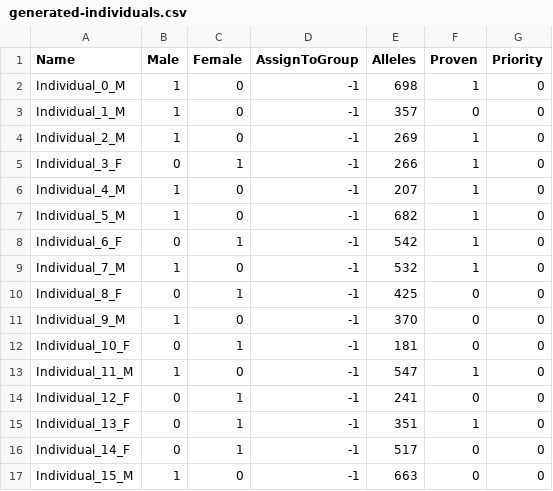
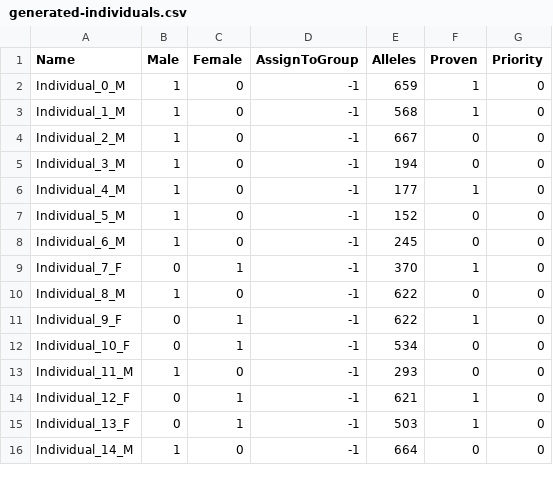
Before and after one commit to SXNPYN/CoBreeder_for_GhostWolves, a CSV file: data/randomly_generated_data/generated-individuals.csv, drawn as a sheet; only a part is shown; the diff covers the shown part only.

```diff
--- a/data/randomly_generated_data/generated-individuals.csv
+++ b/data/randomly_generated_data/generated-individuals.csv
@@ -1,17 +1,16 @@
 Name,Male,Female,AssignToGroup,Alleles,Proven,Priority
-Individual_0_M,1,0,-1,698,1,0
-Individual_1_M,1,0,-1,357,0,0
-Individual_2_M,1,0,-1,269,1,0
-Individual_3_F,0,1,-1,266,1,0
-Individual_4_M,1,0,-1,207,1,0
-Individual_5_M,1,0,-1,682,1,0
-Individual_6_F,0,1,-1,542,1,0
-Individual_7_M,1,0,-1,532,1,0
-Individual_8_F,0,1,-1,425,0,0
-Individual_9_M,1,0,-1,370,0,0
-Individual_10_F,0,1,-1,181,0,0
-Individual_11_M,1,0,-1,547,1,0
-Individual_12_F,0,1,-1,241,0,0
-Individual_13_F,0,1,-1,351,1,0
-Individual_14_F,0,1,-1,517,0,0
-Individual_15_M,1,0,-1,663,0,0
+Individual_0_M,1,0,-1,659,1,0
+Individual_1_M,1,0,-1,568,1,0
+Individual_2_M,1,0,-1,667,0,0
+Individual_3_M,1,0,-1,194,0,0
+Individual_4_M,1,0,-1,177,1,0
+Individual_5_M,1,0,-1,152,0,0
+Individual_6_M,1,0,-1,245,0,0
+Individual_7_F,0,1,-1,370,1,0
+Individual_8_M,1,0,-1,622,0,0
+Individual_9_F,0,1,-1,622,1,0
+Individual_10_F,0,1,-1,534,0,0
+Individual_11_M,1,0,-1,293,0,0
+Individual_12_F,0,1,-1,621,1,0
+Individual_13_F,0,1,-1,503,1,0
+Individual_14_M,1,0,-1,664,0,0
```
Also changed, not shown: 5 added rows, 4 removed rows and 60 edited cells elsewhere in this file, data/randomly_generated_data/generated-pr-scaled.csv.
